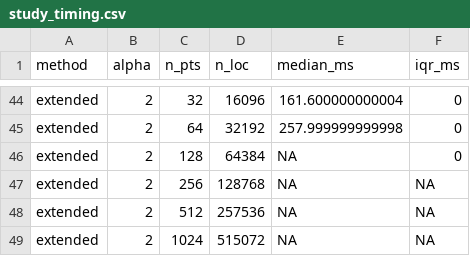
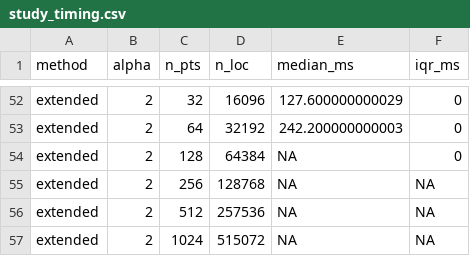
Before and after one commit to davidbolin/MetricGraph, a CSV file: examples/fast_simulation/study_timing.csv, drawn as a sheet; only a part is shown, gaps mark what is left out; the diff covers the shown part only.

```diff
--- a/examples/fast_simulation/study_timing.csv
+++ b/examples/fast_simulation/study_timing.csv
@@ -44,3 +52,3 @@
-"extended",2,32,16096,161.600000000004,0
-"extended",2,64,32192,257.999999999998,0
+"extended",2,32,16096,127.600000000029,0
+"extended",2,64,32192,242.200000000003,0
 "extended",2,128,64384,NA,0
```
Also changed, not shown: 8 added rows and 64 edited cells elsewhere in this file, examples/fast_simulation/study_table.csv, 8 other files.
